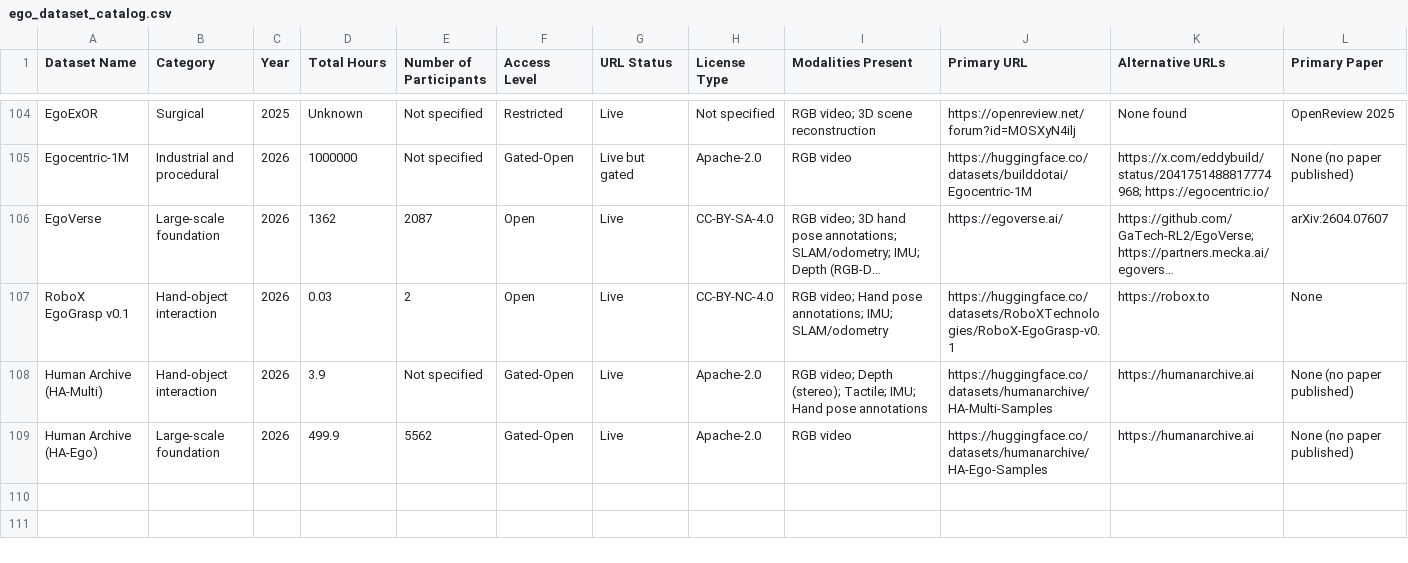
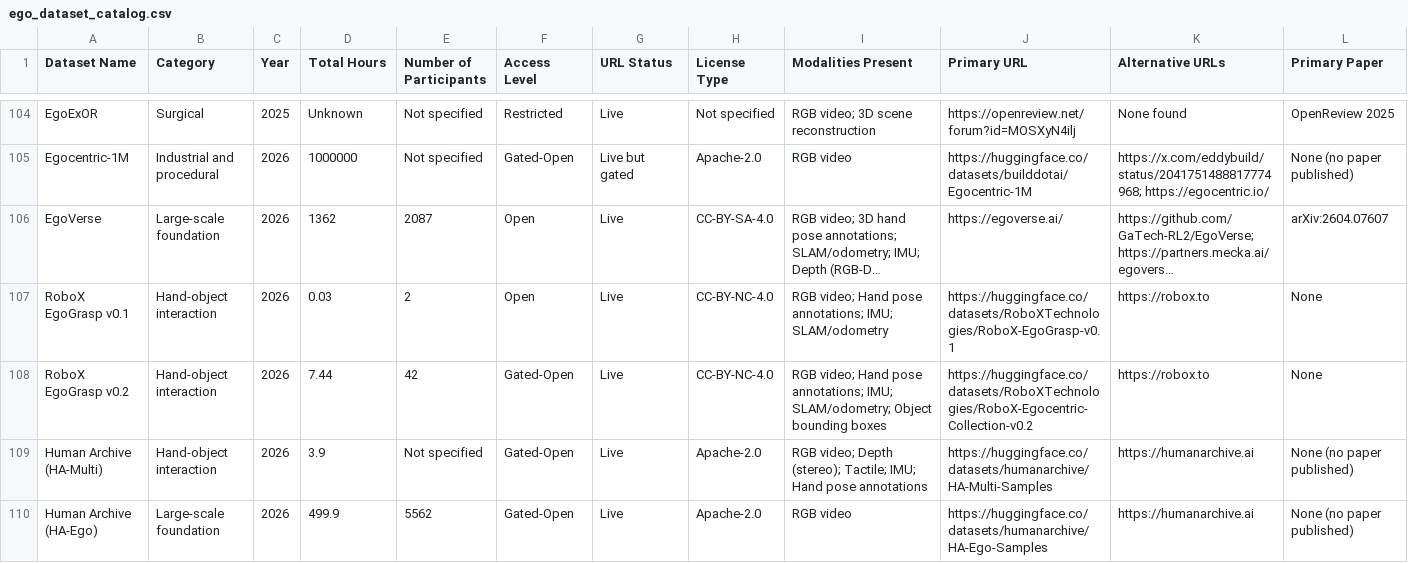
Before and after one commit to Varun-Nair/open-data-eval, a CSV file: data/ego-datasets/ego_dataset_catalog.csv, drawn as a sheet; only a part is shown, gaps mark what is left out; long unchanged cells end in …; rows hold the shown columns only; the diff names each change by its address in the sheet, - before the commit and + after, or states it on an @@ line.

Commit message:
data: add RoboX EgoGrasp v0.2 eval

```diff
--- a/data/ego-datasets/ego_dataset_catalog.csv
+++ b/data/ego-datasets/ego_dataset_catalog.csv
+row 108: RoboX EgoGrasp v0.2 | Hand-object interaction | 2026 | 7.44 | 42 | Gated-Open | Live | CC-BY-NC-4.0 | RGB video; Hand pose annotations; IMU; SLAM/odometry; Object bounding boxes | https://huggingface.co/datasets/RoboXTechnologies/RoboX-Egocentric-Collection-v0.2 | https://robox.to | None
```
Also changed, not shown: data/quality-profiles/metadata_eval_summary.csv, 35 other files.
